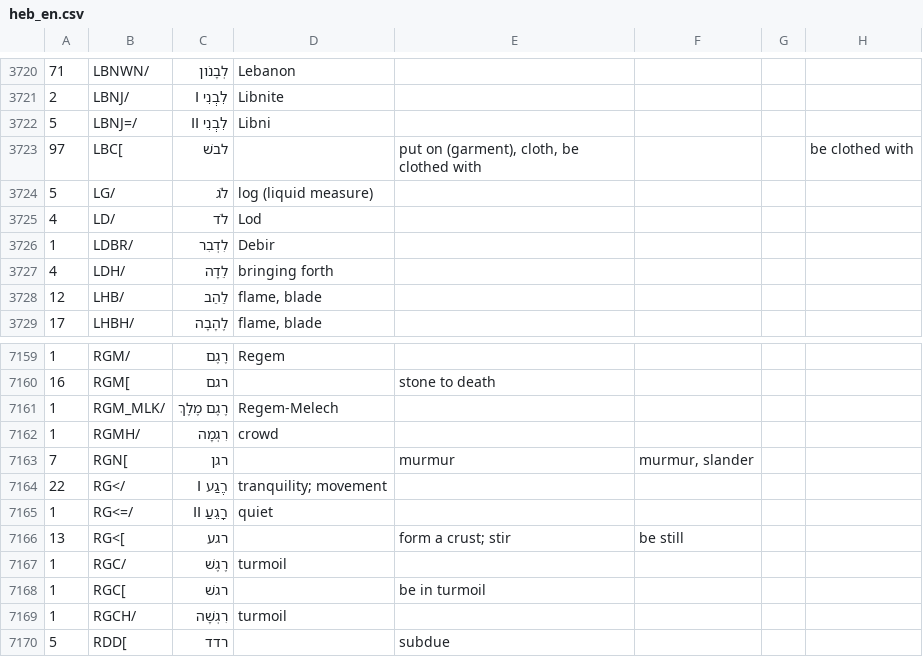
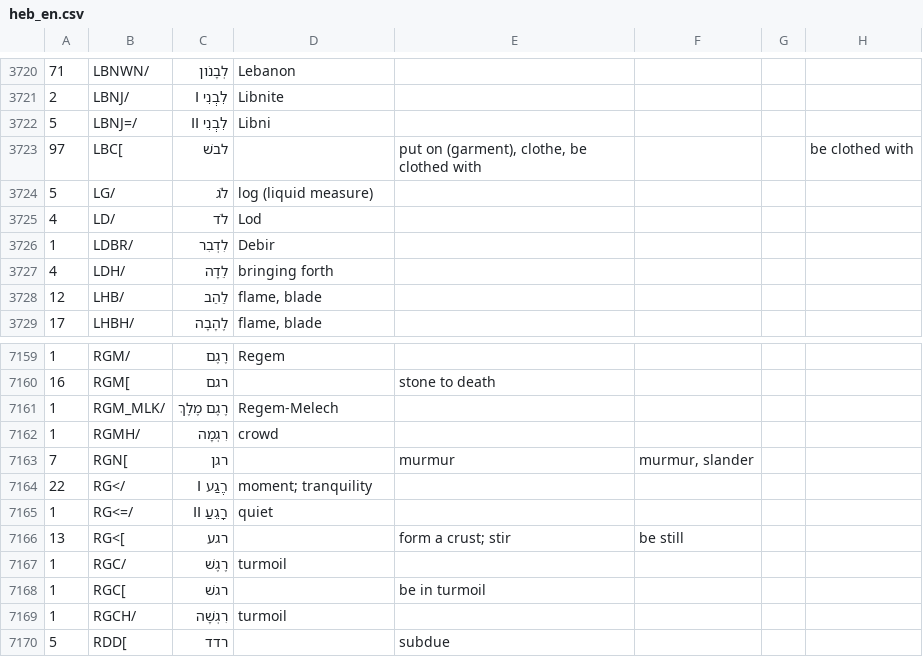
Before and after one commit to EzerIT/BibleOL, a CSV file: lexicons/heb_en.csv, drawn as a sheet; only a part is shown, gaps mark what is left out; the diff names each change by its address in the sheet, - before the commit and + after, or states it on an @@ line.

```diff
--- a/lexicons/heb_en.csv
+++ b/lexicons/heb_en.csv
-E3723: put on (garment), cloth, be clothed with
+E3723: put on (garment), clothe, be clothed with
-D7164: tranquility; movement
+D7164: moment; tranquility
```
Also changed, not shown: lexicons/greek_nl.csv, lexicons/heb_nl.csv, 9 other files.
